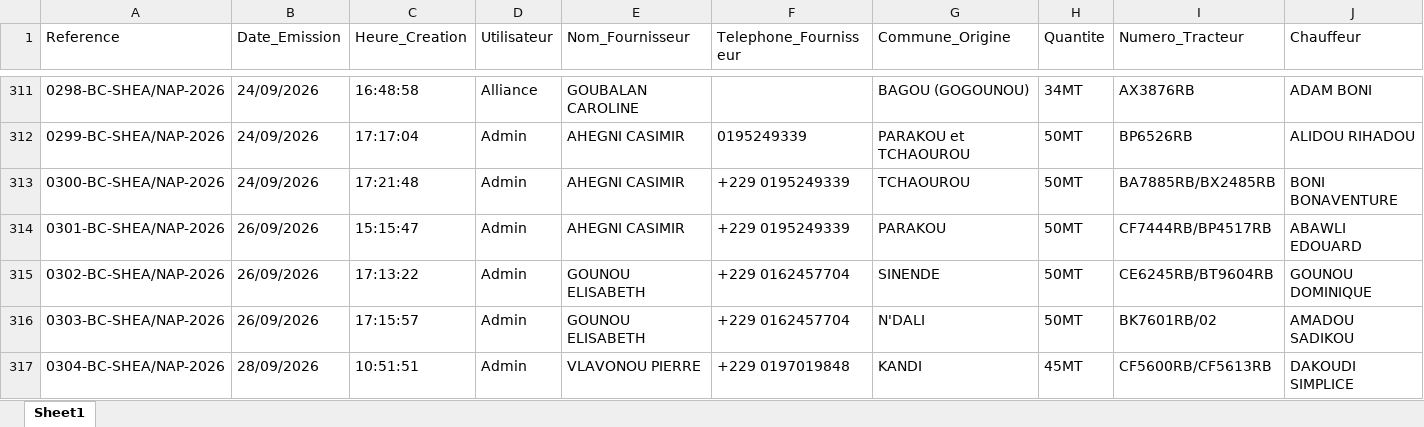
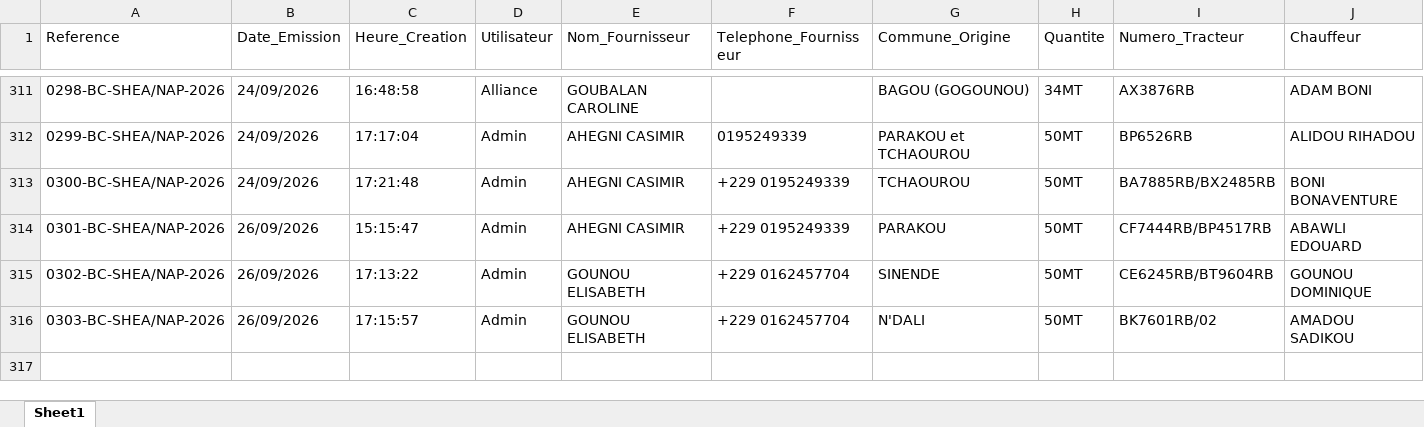
Before and after one commit to alliance-com/app, an Excel workbook: donnees_bons.xlsx, sheet Sheet1, drawn as a sheet; only a part is shown, gaps mark what is left out; values as stored, in another font and other column widths than the file's, no borders; rows hold the shown columns only; the diff names each change by its address in the sheet, - before the commit and + after, or states it on an @@ line.

```diff
--- a/donnees_bons.xlsx (sheet Sheet1)
+++ b/donnees_bons.xlsx (sheet Sheet1)
-row 317: 0304-BC-SHEA/NAP-2026 | 28/09/2026 | 10:51:51 | Admin | VLAVONOU PIERRE | +229 0197019848 | KANDI | 45MT | CF5600RB/CF5613RB | DAKOUDI SIMPLICE
```
Also changed, not shown: 7 other files.
